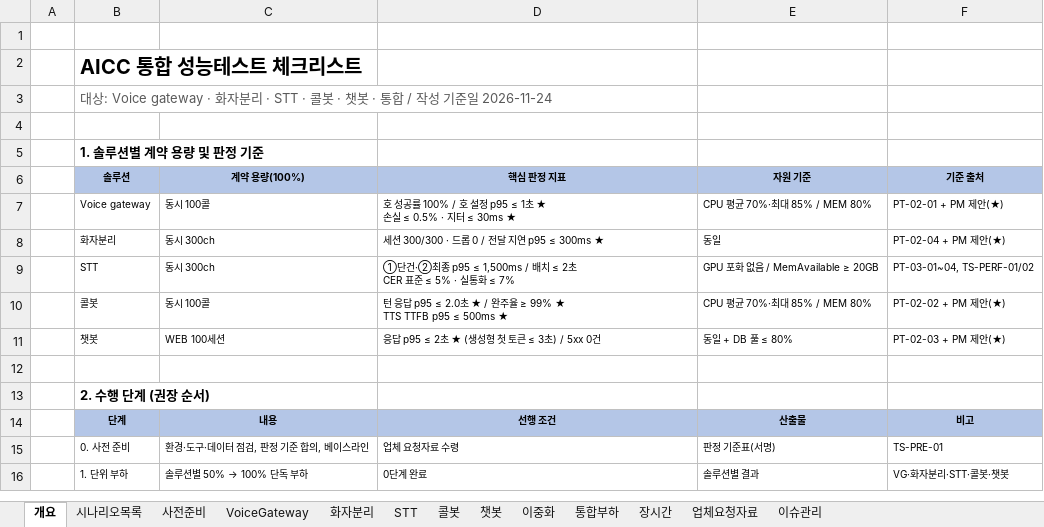
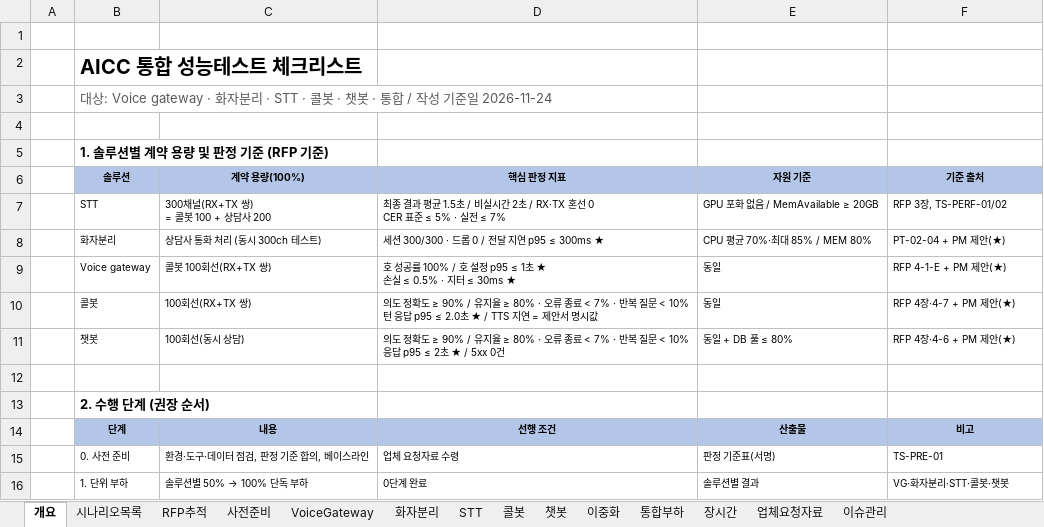
Before and after one commit to changce1204-ops/Project, an Excel workbook: AICC_성능테스트_체크리스트.xlsx, sheet 개요, drawn as a sheet; only a part is shown; values as stored, in another font and other column widths than the file's, no borders; removed rows and columns are numbered as before the commit, all else as after; ↵ is a line break in a cell; the diff names each change by its address in the sheet, - before the commit and + after, or states it on an @@ line.

```diff
--- a/AICC_성능테스트_체크리스트.xlsx (sheet 개요)
+++ b/AICC_성능테스트_체크리스트.xlsx (sheet 개요)
+sheet tab: RFP추적
-B5 (솔루션): 1. 솔루션별 계약 용량 및 판정 기준
+B5 (솔루션): 1. 솔루션별 계약 용량 및 판정 기준 (RFP 기준)
-row 7:  | Voice gateway | 동시 100콜 | 호 성공률 100% / 호 설정 p95 ≤ 1초 ★ ↵ 손실 ≤ 0.5% · 지터 ≤ 30ms ★ | CPU 평균 70%·최대 85% / MEM 80% | PT-02-01 + PM 제안(★)
+row 7:  | STT | 300채널(RX+TX 쌍) ↵ = 콜봇 100 + 상담사 200 | 최종 결과 평균 1.5초 / 비실시간 2초 / RX·TX 혼선 0 ↵ CER 표준 ≤ 5% · 실전 ≤ 7% | GPU 포화 없음 / MemAvailable ≥ 20GB | RFP 3장, TS-PERF-01/02
-C8 (계약 용량(100%)): 동시 300ch
+C8 (계약 용량(100%)): 상담사 통화 처리 (동시 300ch 테스트)
-E8 (자원 기준): 동일
+E8 (자원 기준): CPU 평균 70%·최대 85% / MEM 80%
-row 9:  | STT | 동시 300ch | ①단건·②최종 p95 ≤ 1,500ms / 배치 ≤ 2초 ↵ CER 표준 ≤ 5% · 실통화 ≤ 7% | GPU 포화 없음 / MemAvailable ≥ 20GB | PT-03-01~04, TS-PERF-01/02
+row 9:  | Voice gateway | 콜봇 100회선(RX+TX 쌍) | 호 성공률 100% / 호 설정 p95 ≤ 1초 ★ ↵ 손실 ≤ 0.5% · 지터 ≤ 30ms ★ | 동일 | RFP 4-1-E + PM 제안(★)
-C10 (계약 용량(100%)): 동시 100콜
+C10 (계약 용량(100%)): 100회선(RX+TX 쌍)
-D10 (핵심 판정 지표): 턴 응답 p95 ≤ 2.0초 ★ / 완주율 ≥ 99% ★ ↵ TTS TTFB p95 ≤ 500ms ★
+D10 (핵심 판정 지표): 의도 정확도 ≥ 90% / 유지율 ≥ 80% · 오류 종료 < 7% · 반복 질문 < 10% ↵ 턴 응답 p95 ≤ 2.0초 ★ / TTS 지연 = 제안서 명시값
-E10 (자원 기준): CPU 평균 70%·최대 85% / MEM 80%
+E10 (자원 기준): 동일
-F10 (기준 출처): PT-02-02 + PM 제안(★)
+F10 (기준 출처): RFP 4장·4-7 + PM 제안(★)
-C11 (계약 용량(100%)): WEB 100세션
+C11 (계약 용량(100%)): 100회선(동시 상담)
-D11 (핵심 판정 지표): 응답 p95 ≤ 2초 ★ (생성형 첫 토큰 ≤ 3초) / 5xx 0건
+D11 (핵심 판정 지표): 의도 정확도 ≥ 90% / 유지율 ≥ 80% · 오류 종료 < 7% · 반복 질문 < 10% ↵ 응답 p95 ≤ 2초 ★ / 5xx 0건
-F11 (기준 출처): PT-02-03 + PM 제안(★)
+F11 (기준 출처): RFP 4장·4-6 + PM 제안(★)
```
Also changed, not shown: sheet 콜봇, sheet 챗봇, sheet STT, sheet 이중화, sheet 시나리오목록, sheet 통합부하, 4 more sheets, formulas that keep their value.
